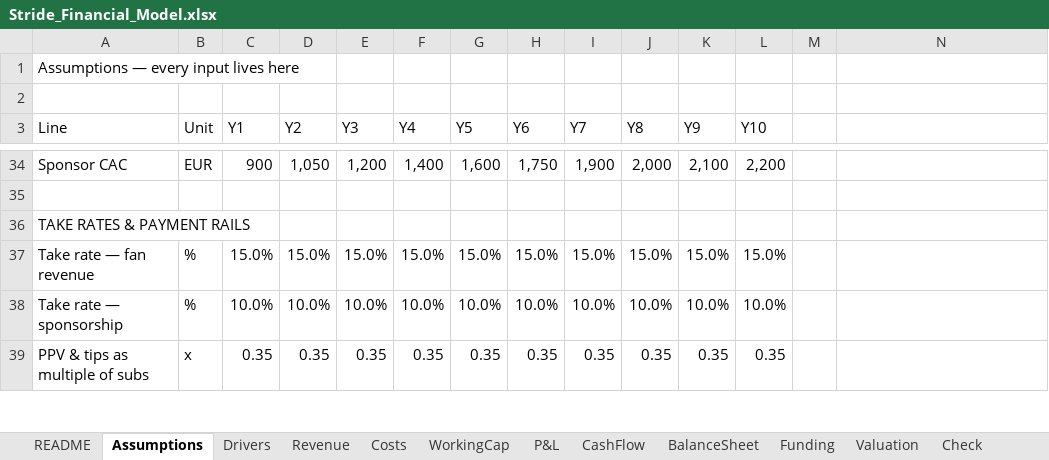
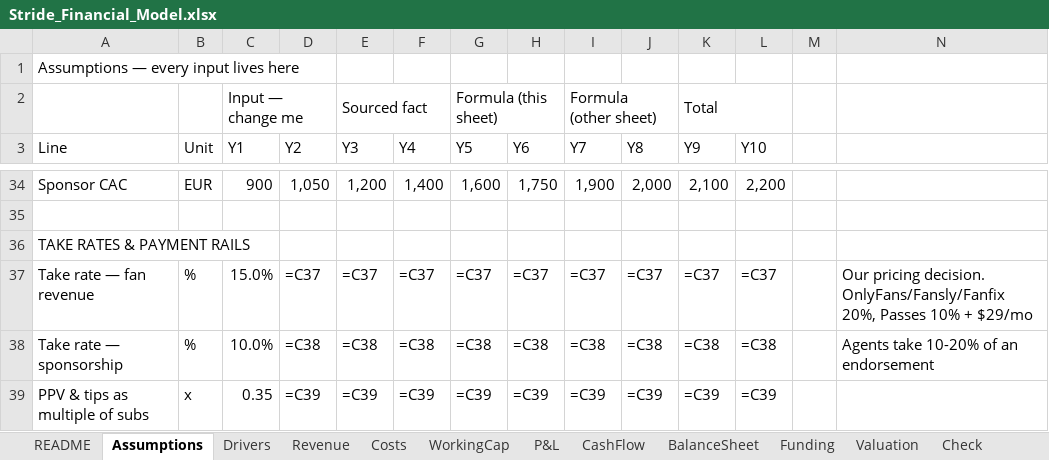
Before and after one commit to jadzoghaib/stride, an Excel workbook: business-plan/Stride_Financial_Model.xlsx, sheet Assumptions, drawn as a sheet; only a part is shown, gaps mark what is left out; values as stored, in another font and other column widths than the file's, no cell formats; formulas without a stored value are shown as written; the diff covers the shown part only; the diff names each change by its address in the sheet, - before the commit and + after, or states it on an @@ line.

```diff
--- a/business-plan/Stride_Financial_Model.xlsx (sheet Assumptions)
+++ b/business-plan/Stride_Financial_Model.xlsx (sheet Assumptions)
-row 2: (empty)
+row 2:  |  | Input — change me |  | Sourced fact |  | Formula (this sheet) |  | Formula (other sheet) |  | Total
+C2:D2 merged
+E2:F2 merged
+G2:H2 merged
+I2:J2 merged
+K2:L2 merged
-D37 (Y2): 15.0%
+D37 (Y2): =C37
-E37 (Y3): 15.0%
+E37 (Y3): =C37
-F37 (Y4): 15.0%
+F37 (Y4): =C37
-G37 (Y5): 15.0%
+G37 (Y5): =C37
-H37 (Y6): 15.0%
+H37 (Y6): =C37
-I37 (Y7): 15.0%
+I37 (Y7): =C37
-J37 (Y8): 15.0%
+J37 (Y8): =C37
-K37 (Y9): 15.0%
+K37 (Y9): =C37
-L37 (Y10): 15.0%
+L37 (Y10): =C37
-N37: (empty)
+N37: Our pricing decision. OnlyFans/Fansly/Fanfix 20%, Passes 10% + $29/mo
-D38 (Y2): 10.0%
+D38 (Y2): =C38
-E38 (Y3): 10.0%
+E38 (Y3): =C38
-F38 (Y4): 10.0%
+F38 (Y4): =C38
-G38 (Y5): 10.0%
+G38 (Y5): =C38
-H38 (Y6): 10.0%
+H38 (Y6): =C38
-I38 (Y7): 10.0%
+I38 (Y7): =C38
-J38 (Y8): 10.0%
+J38 (Y8): =C38
-K38 (Y9): 10.0%
+K38 (Y9): =C38
-L38 (Y10): 10.0%
+L38 (Y10): =C38
-N38: (empty)
+N38: Agents take 10-20% of an endorsement
-D39 (Y2): 0.35
+D39 (Y2): =C39
-E39 (Y3): 0.35
+E39 (Y3): =C39
-F39 (Y4): 0.35
+F39 (Y4): =C39
-G39 (Y5): 0.35
+G39 (Y5): =C39
-H39 (Y6): 0.35
+H39 (Y6): =C39
-I39 (Y7): 0.35
+I39 (Y7): =C39
-J39 (Y8): 0.35
+J39 (Y8): =C39
-K39 (Y9): 0.35
+K39 (Y9): =C39
-L39 (Y10): 0.35
+L39 (Y10): =C39
```
Also changed, not shown: 237 edited cells elsewhere in this sheet, sheet Check, sheet BalanceSheet, sheet P&L, sheet WorkingCap, sheet CashFlow, sheet Funding, 5 more sheets, cell formats, 1 other file.
